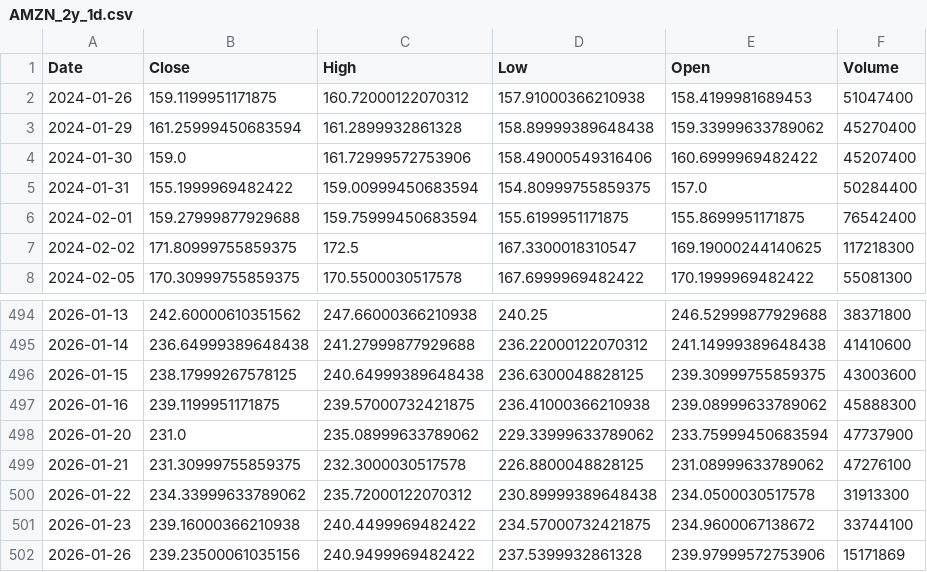
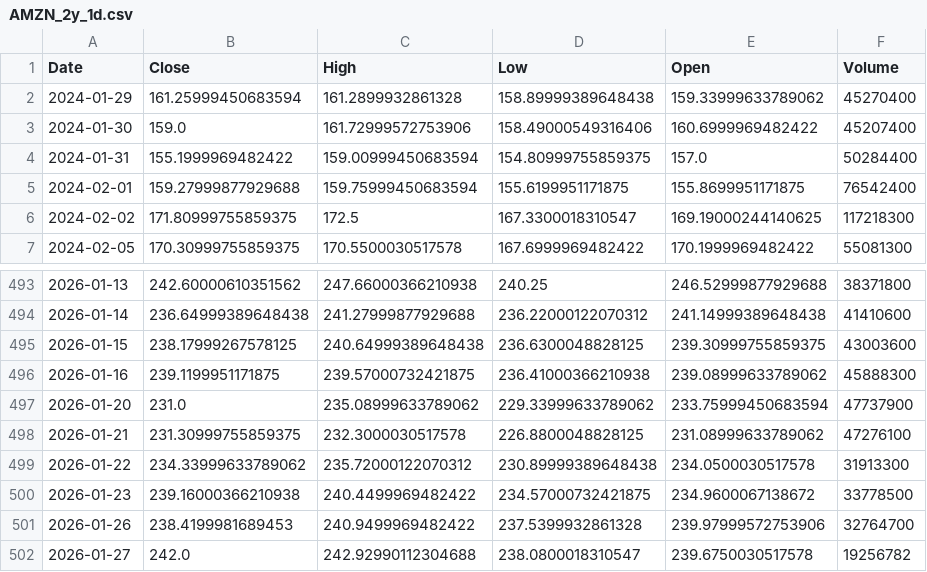
Before and after one commit to TunahanKicci/FinanceML-Pipeline, a CSV file: data/cache/AMZN_2y_1d.csv, drawn as a sheet; only a part is shown, gaps mark what is left out.

```diff
--- a/data/cache/AMZN_2y_1d.csv
+++ b/data/cache/AMZN_2y_1d.csv
@@ -1,3 +1,2 @@
 Date,Close,High,Low,Open,Volume
-2024-01-26,159.1199951171875,160.72000122070312,157.91000366210938,158.4199981689453,51047400
 2024-01-29,161.25999450683594,161.2899932861328,158.89999389648438,159.33999633789062,45270400
@@ -500,3 +499,4 @@ Date,Close,High,Low,Open,Volume
 2026-01-22,234.33999633789062,235.72000122070312,230.89999389648438,234.0500030517578,31913300
-2026-01-23,239.16000366210938,240.4499969482422,234.57000732421875,234.9600067138672,33744100
-2026-01-26,239.23500061035156,240.9499969482422,237.5399932861328,239.97999572753906,15171869
+2026-01-23,239.16000366210938,240.4499969482422,234.57000732421875,234.9600067138672,33778500
+2026-01-26,238.4199981689453,240.9499969482422,237.5399932861328,239.97999572753906,32764700
+2026-01-27,242.0,242.92990112304688,238.0800018310547,239.6750030517578,19256782
```
Also changed, not shown: data/cache/AAPL_2y_1d.csv, data/cache/GOOGL_2y_1d.csv, 18 other files.
